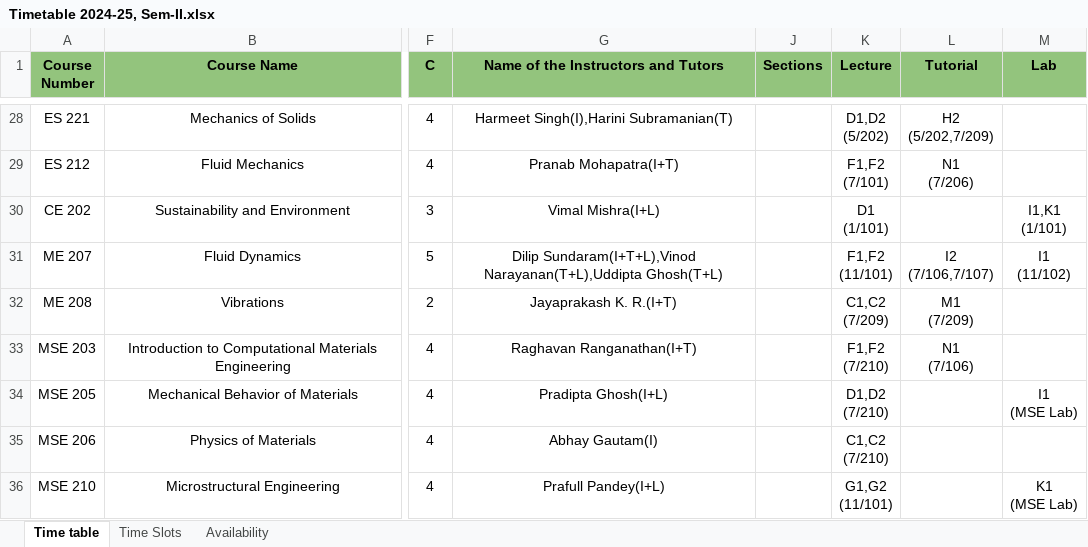
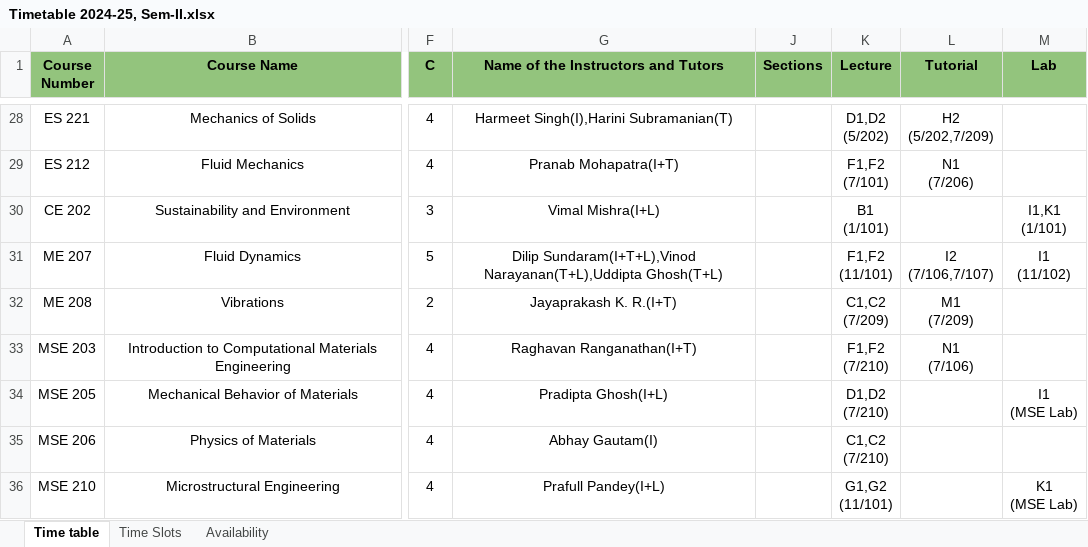
Before and after one commit to StuxH4-X/timetable-iitgn, an Excel workbook: Timetable 2024-25, Sem-II.xlsx, sheet Time table, drawn as a sheet; only a part is shown, gaps mark what is left out; values as stored, in another font and other column widths than the file's, no borders; charts and pictures not drawn; ↵ is a line break in a cell; the diff covers the shown part only; the diff names each change by its address in the sheet, - before the commit and + after, or states it on an @@ line.

Commit message:
Add files via upload

```diff
--- a/Timetable 2024-25, Sem-II.xlsx (sheet Time table)
+++ b/Timetable 2024-25, Sem-II.xlsx (sheet Time table)
-K30 (Lecture): D1 ↵ (1/101)
+K30 (Lecture): B1 ↵ (1/101)
```
Also changed, not shown: 5 edited cells and cell formats elsewhere in this sheet.
